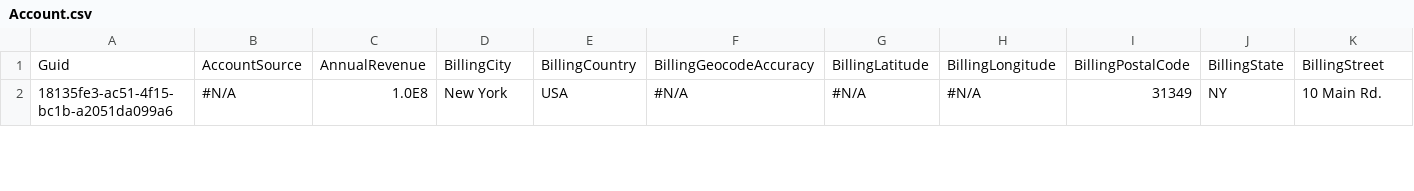
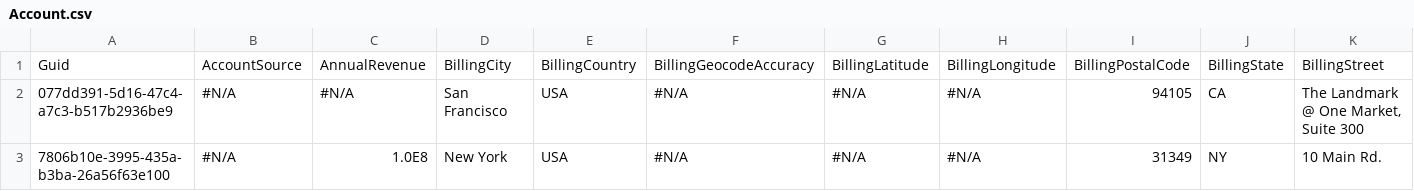
Before and after one commit to BParkinsonProdly/TestLimits10, a CSV file: Account.csv, drawn as a sheet; only a part is shown; addresses are those after the commit; rows hold the shown columns only; the diff covers the shown part only; the diff names each change by its address in the sheet, - before the commit and + after, or states it on an @@ line.

Commit message:
Saved data from the control org into the repository master branch

```diff
--- a/Account.csv
+++ b/Account.csv
+row 2: 077dd391-5d16-47c4-a7c3-b517b2936be9 | #N/A | #N/A | San Francisco | USA | #N/A | #N/A | #N/A | 94105 | CA | The Landmark @ One Market, Suite 300
-A3: 18135fe3-ac51-4f15-bc1b-a2051da099a6
+A3: 7806b10e-3995-435a-b3ba-26a56f63e100
```
Also changed, not shown: 1 removed row and 1 edited cell elsewhere in this file.
